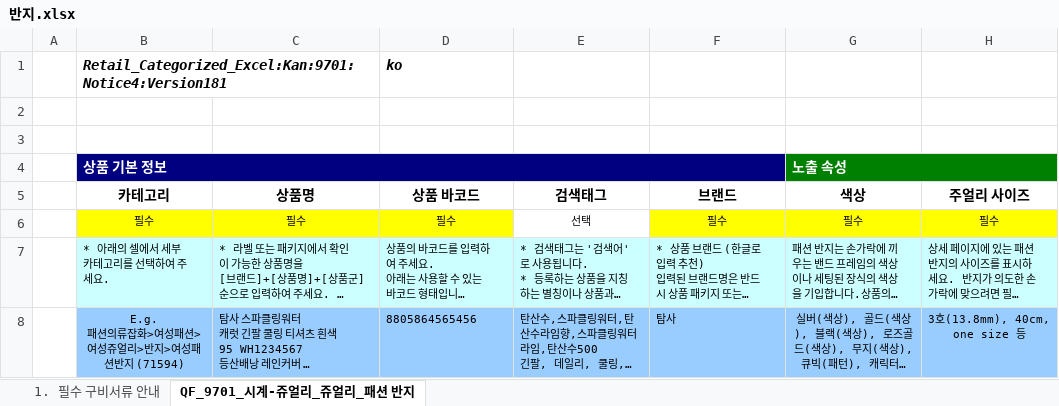
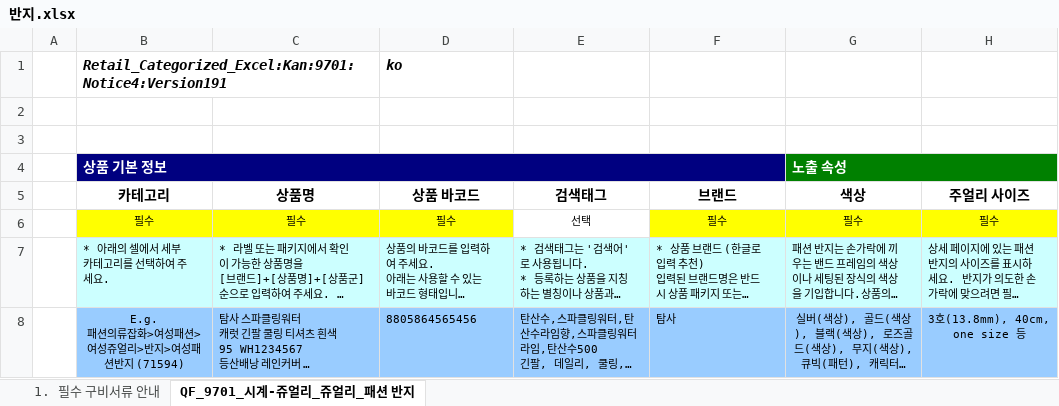
Before and after one commit to noidb/noidb-os, an Excel workbook: templates/반지.xlsx, sheet QF_9701_시계-쥬얼리_쥬얼리_패션 반지, drawn as a sheet; only a part is shown; long unchanged cells end in …; values as stored, in another font and other column widths than the file's, no borders; the diff names each change by its address in the sheet, - before the commit and + after, or states it on an @@ line.

```diff
--- a/templates/반지.xlsx (sheet QF_9701_시계-쥬얼리_쥬얼리_패션 반지)
+++ b/templates/반지.xlsx (sheet QF_9701_시계-쥬얼리_쥬얼리_패션 반지)
-B1: Retail_Categorized_Excel:Kan:9701:Notice4:Version181
+B1: Retail_Categorized_Excel:Kan:9701:Notice4:Version191
```
Also changed, not shown: templates/발찌.xlsx, templates/팔찌.xlsx.
